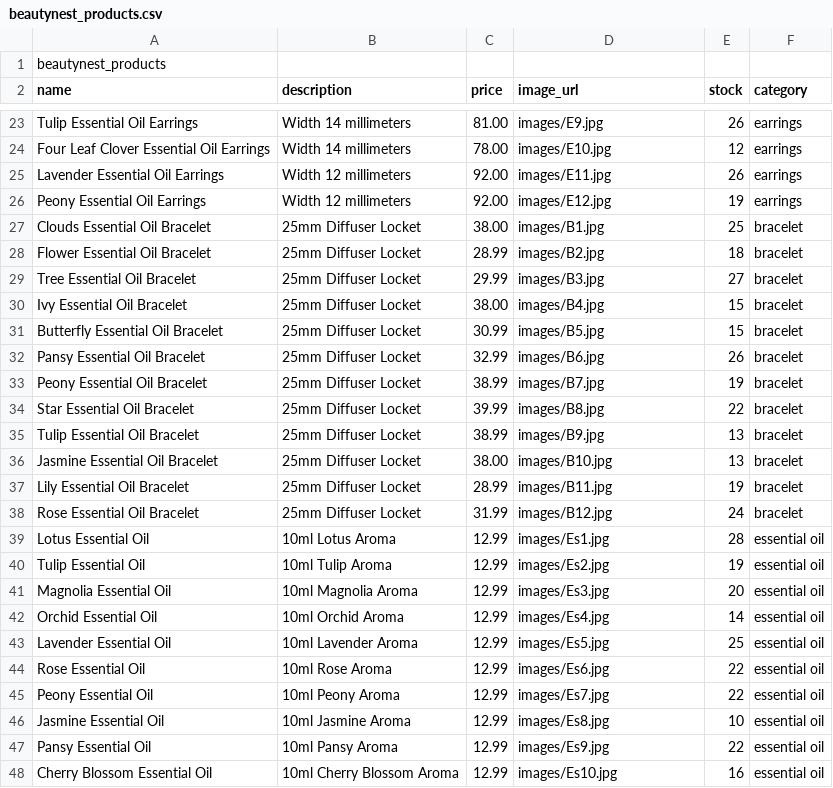
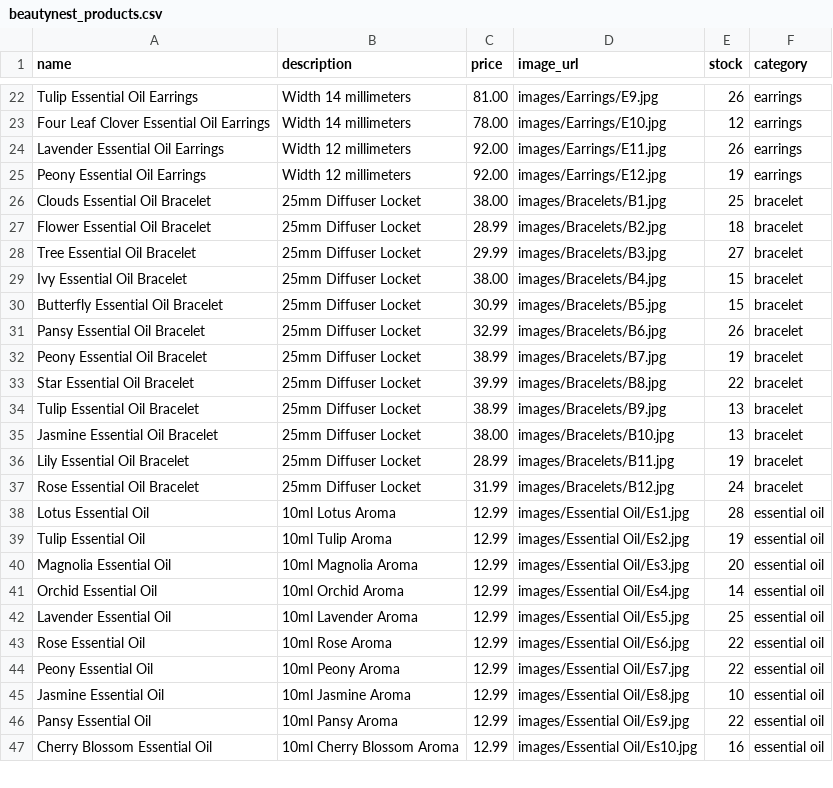
Before and after one commit to shaoru0302/CISC4900, a CSV file: database/seed/beautynest_products.csv, drawn as a sheet; only a part is shown, gaps mark what is left out; removed rows and columns are numbered as before the commit, all else as after; the diff covers the shown part only; the diff names each change by its address in the sheet, - before the commit and + after, or states it on an @@ line.

Commit message:
Fix CSV format, correct image paths, reinitialize database, and restore search functionality

```diff
--- a/database/seed/beautynest_products.csv
+++ b/database/seed/beautynest_products.csv
-row 1: beautynest_products
-D22 (image_url): images/E9.jpg
+D22 (image_url): images/Earrings/E9.jpg
-D23 (image_url): images/E10.jpg
+D23 (image_url): images/Earrings/E10.jpg
-D24 (image_url): images/E11.jpg
+D24 (image_url): images/Earrings/E11.jpg
-D25 (image_url): images/E12.jpg
+D25 (image_url): images/Earrings/E12.jpg
-D26 (image_url): images/B1.jpg
+D26 (image_url): images/Bracelets/B1.jpg
-D27 (image_url): images/B2.jpg
+D27 (image_url): images/Bracelets/B2.jpg
-D28 (image_url): images/B3.jpg
+D28 (image_url): images/Bracelets/B3.jpg
-D29 (image_url): images/B4.jpg
+D29 (image_url): images/Bracelets/B4.jpg
-D30 (image_url): images/B5.jpg
+D30 (image_url): images/Bracelets/B5.jpg
-D31 (image_url): images/B6.jpg
+D31 (image_url): images/Bracelets/B6.jpg
-D32 (image_url): images/B7.jpg
+D32 (image_url): images/Bracelets/B7.jpg
-D33 (image_url): images/B8.jpg
+D33 (image_url): images/Bracelets/B8.jpg
-D34 (image_url): images/B9.jpg
+D34 (image_url): images/Bracelets/B9.jpg
-D35 (image_url): images/B10.jpg
+D35 (image_url): images/Bracelets/B10.jpg
-D36 (image_url): images/B11.jpg
+D36 (image_url): images/Bracelets/B11.jpg
-D37 (image_url): images/B12.jpg
+D37 (image_url): images/Bracelets/B12.jpg
-D38 (image_url): images/Es1.jpg
+D38 (image_url): images/Essential Oil/Es1.jpg
-D39 (image_url): images/Es2.jpg
+D39 (image_url): images/Essential Oil/Es2.jpg
-D40 (image_url): images/Es3.jpg
+D40 (image_url): images/Essential Oil/Es3.jpg
-D41 (image_url): images/Es4.jpg
+D41 (image_url): images/Essential Oil/Es4.jpg
-D42 (image_url): images/Es5.jpg
+D42 (image_url): images/Essential Oil/Es5.jpg
-D43 (image_url): images/Es6.jpg
+D43 (image_url): images/Essential Oil/Es6.jpg
-D44 (image_url): images/Es7.jpg
+D44 (image_url): images/Essential Oil/Es7.jpg
-D45 (image_url): images/Es8.jpg
+D45 (image_url): images/Essential Oil/Es8.jpg
-D46 (image_url): images/Es9.jpg
+D46 (image_url): images/Essential Oil/Es9.jpg
-D47 (image_url): images/Es10.jpg
+D47 (image_url): images/Essential Oil/Es10.jpg
```
Also changed, not shown: 36 edited cells elsewhere in this file, 2 other files.
